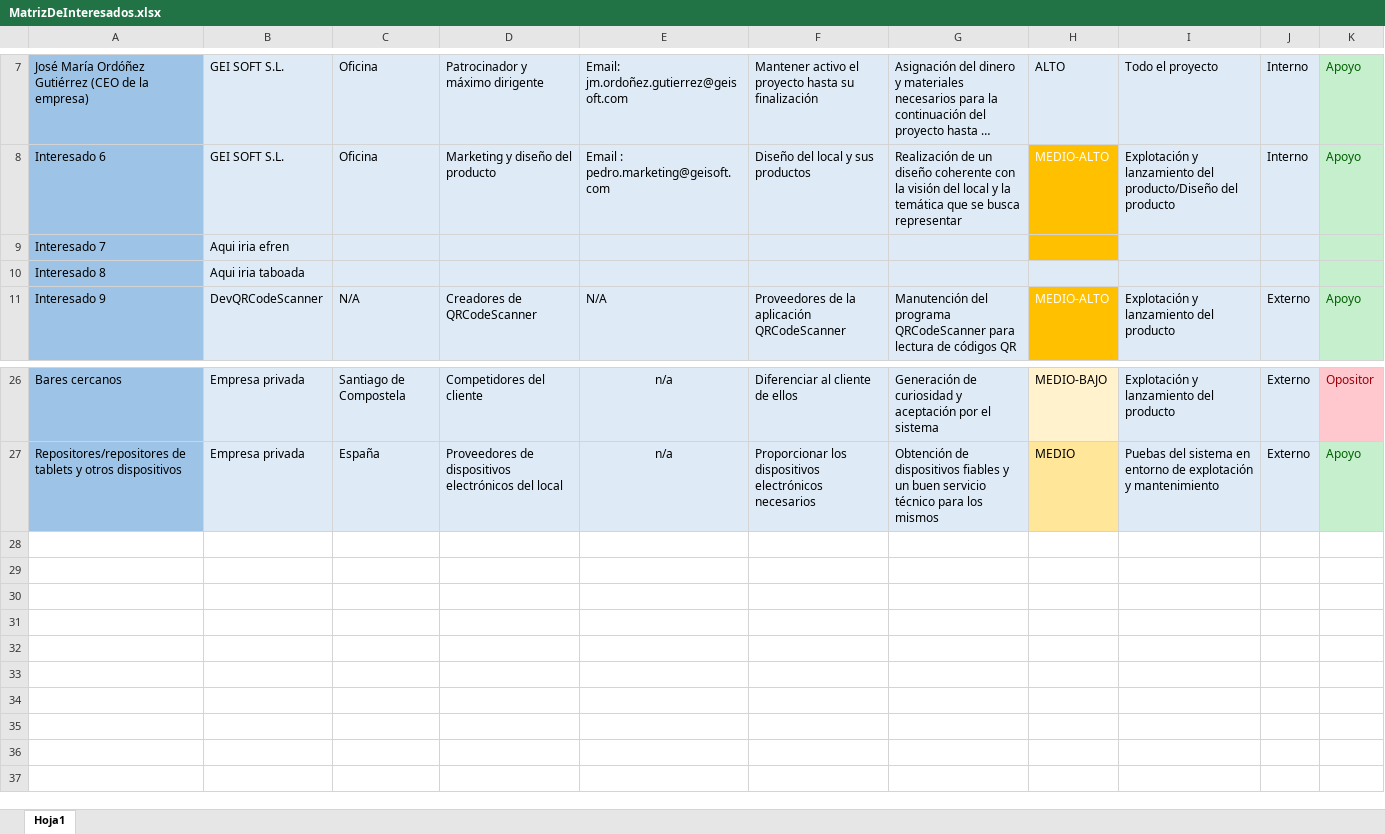
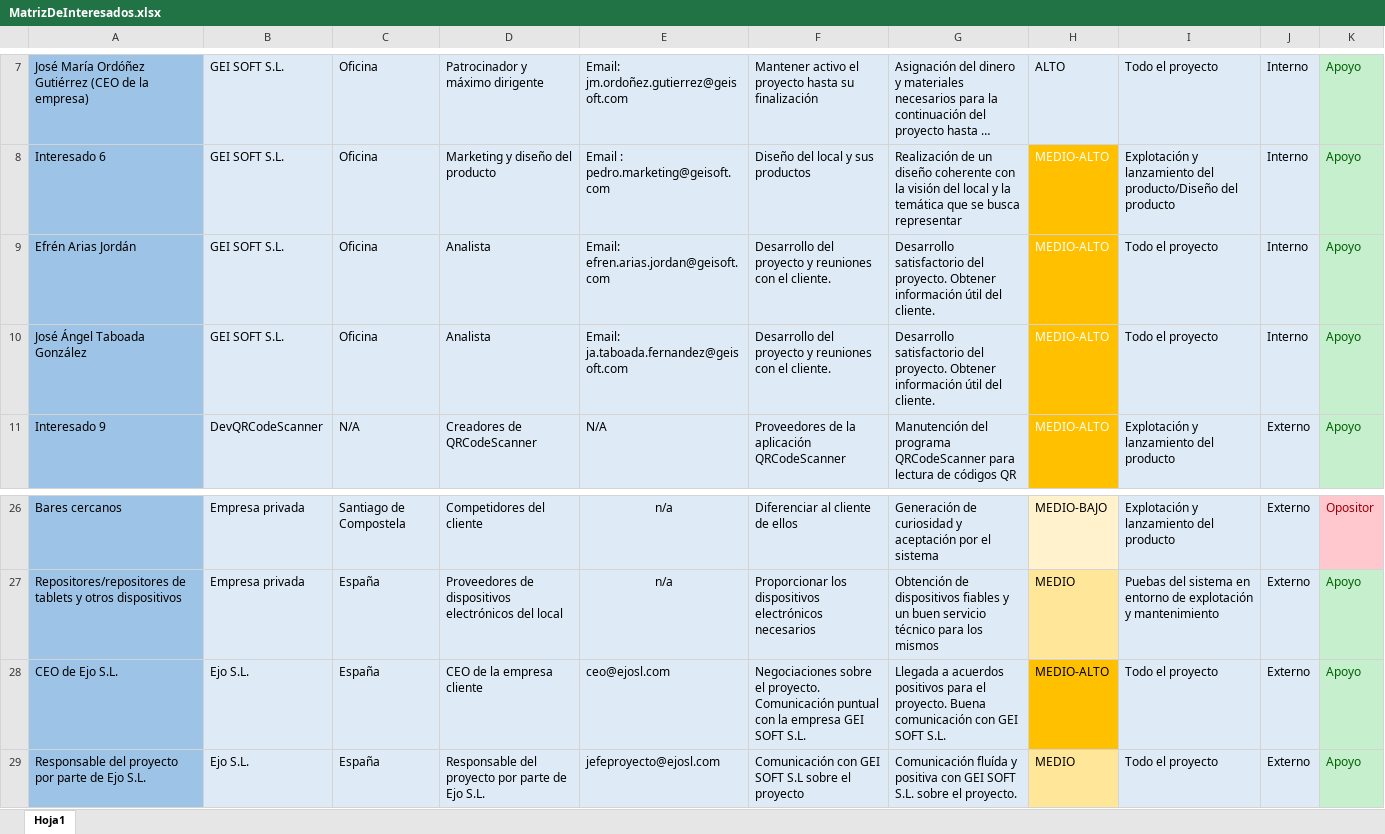
Before and after one commit to AbrahamRial/PracticaXesPro_GrupoL, an Excel workbook: Repositorio/Proyecto/DocumentosPropios/MatrizDeInteresados.xlsx, sheet Hoja1, drawn as a sheet; only a part is shown, gaps mark what is left out; long unchanged cells end in …; values as stored, in another font and other column widths than the file's, no borders; conditional formats not drawn; removed rows and columns are numbered as before the commit, all else as after; the diff names each change by its address in the sheet, - before the commit and + after, or states it on an @@ line.

Commit message:
Matriz de interesados actualizada

```diff
--- a/Repositorio/Proyecto/DocumentosPropios/MatrizDeInteresados.xlsx (sheet Hoja1)
+++ b/Repositorio/Proyecto/DocumentosPropios/MatrizDeInteresados.xlsx (sheet Hoja1)
-row 9: Interesado 7 | Aqui iria efren
-row 10: Interesado 8 | Aqui iria taboada
+row 9: Efrén Arias Jordán | GEI SOFT S.L. | Oficina | Analista | Email: efren.arias.jordan@geisoft.com | Desarrollo del proyecto y reuniones con el cliente. | Desarrollo satisfactorio del proyecto. Obtener información útil del cliente. | MEDIO-ALTO | Todo el proyecto | Interno | Apoyo
+row 10: José Ángel Taboada González | GEI SOFT S.L. | Oficina | Analista | Email: ja.taboada.fernandez@geisoft.com | Desarrollo del proyecto y reuniones con el cliente. | Desarrollo satisfactorio del proyecto. Obtener información útil del cliente. | MEDIO-ALTO | Todo el proyecto | Interno | Apoyo
+row 28: CEO de Ejo S.L. | Ejo S.L. | España | CEO de la empresa cliente | ceo@ejosl.com | Negociaciones sobre el proyecto. Comunicación puntual con la empresa GEI SOFT S.L. | Llegada a acuerdos positivos para el proyecto. Buena comunicación con GEI SOFT S.L. | MEDIO-ALTO | Todo el proyecto | Externo | Apoyo
+row 29: Responsable del proyecto por parte de Ejo S.L. | Ejo S.L. | España | Responsable del proyecto por parte de Ejo S.L. | jefeproyecto@ejosl.com | Comunicación con GEI SOFT S.L sobre el proyecto | Comunicación fluída y positiva con GEI SOFT S.L. sobre el proyecto. | MEDIO | Todo el proyecto | Externo | Apoyo
```
